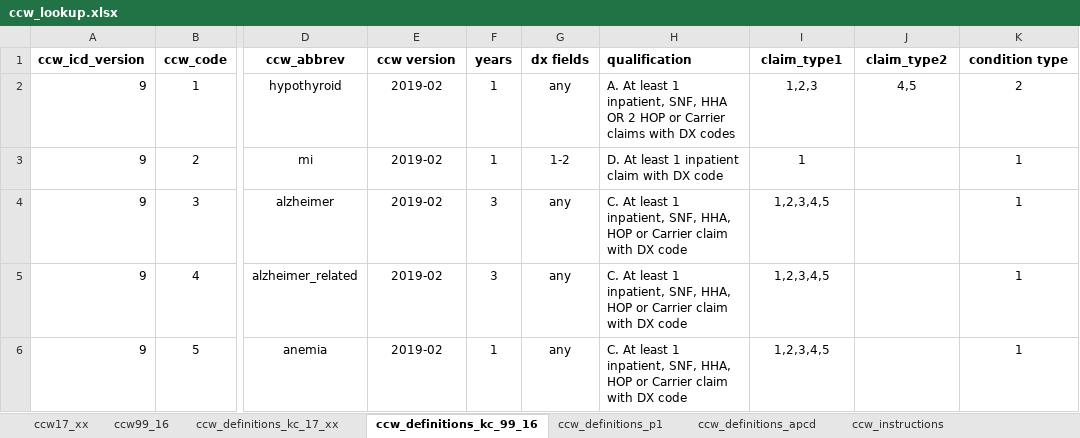
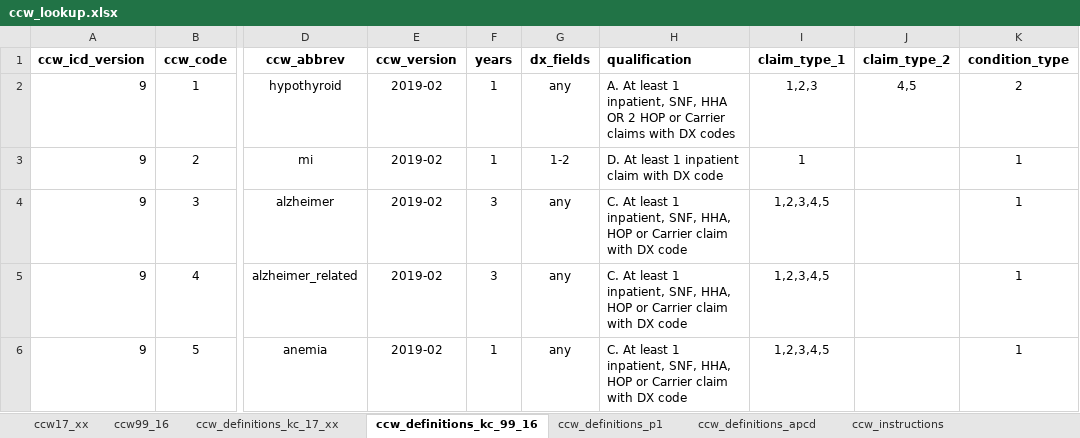
Before and after one commit to PHSKC-APDE/reference-data, an Excel workbook: claims_data/ccw_lookup.xlsx, sheet ccw_definitions_kc_99_16, drawn as a sheet; only a part is shown, gaps mark what is left out; values as stored, in another font and other column widths than the file's, no borders; the diff names each change by its address in the sheet, - before the commit and + after, or states it on an @@ line.

```diff
--- a/claims_data/ccw_lookup.xlsx (sheet ccw_definitions_kc_99_16)
+++ b/claims_data/ccw_lookup.xlsx (sheet ccw_definitions_kc_99_16)
-E1: ccw version
+E1: ccw_version
-G1: dx fields
+G1: dx_fields
-I1: claim_type1
+I1: claim_type_1
-J1: claim_type2
+J1: claim_type_2
-K1: condition type
+K1: condition_type
```
Also changed, not shown: sheet ccw_instructions, sheet ccw_definitions_kc_17_xx.
